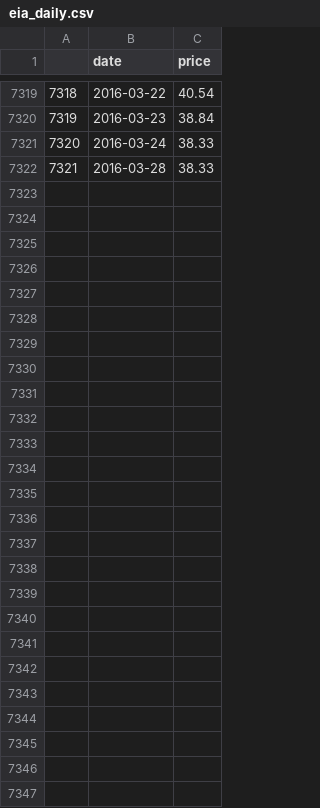
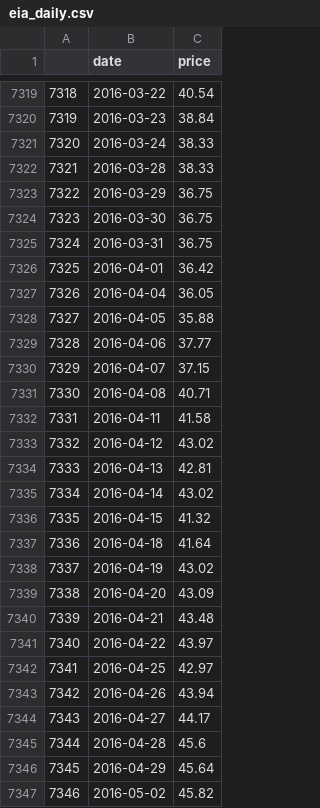
Before and after one commit to gbozee/R_projects, a CSV file: eia_daily.csv, drawn as a sheet; only a part is shown, gaps mark what is left out.

```diff
--- a/eia_daily.csv
+++ b/eia_daily.csv
@@ -7322 +7322,26 @@
 "7321",2016-03-28,38.33
+"7322",2016-03-29,36.75
+"7323",2016-03-30,36.75
+"7324",2016-03-31,36.75
+"7325",2016-04-01,36.42
+"7326",2016-04-04,36.05
+"7327",2016-04-05,35.88
+"7328",2016-04-06,37.77
+"7329",2016-04-07,37.15
+"7330",2016-04-08,40.71
+"7331",2016-04-11,41.58
+"7332",2016-04-12,43.02
+"7333",2016-04-13,42.81
+"7334",2016-04-14,43.02
+"7335",2016-04-15,41.32
+"7336",2016-04-18,41.64
+"7337",2016-04-19,43.02
+"7338",2016-04-20,43.09
+"7339",2016-04-21,43.48
+"7340",2016-04-22,43.97
+"7341",2016-04-25,42.97
+"7342",2016-04-26,43.94
+"7343",2016-04-27,44.17
+"7344",2016-04-28,45.6
+"7345",2016-04-29,45.64
+"7346",2016-05-02,45.82
```
Also changed, not shown: brent_daily.csv, brent_weekly.csv, 9 other files.
